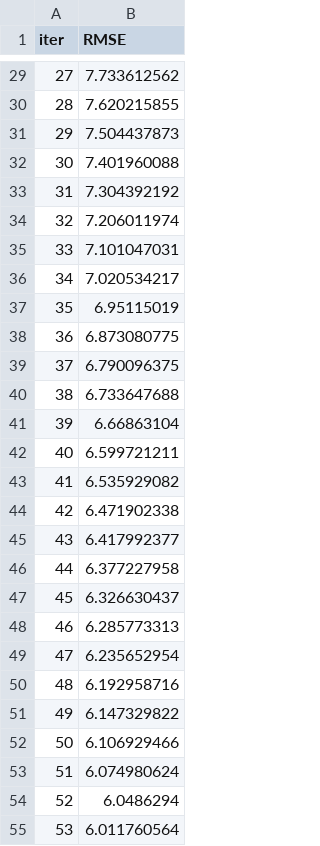
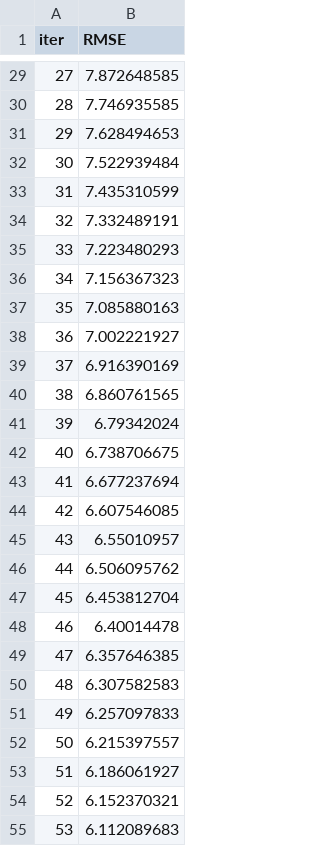
Before and after one commit to HanniKanchap/ML_Project, a TSV file: catboost_info/learn_error.tsv, drawn as a sheet; only a part is shown, gaps mark what is left out; the diff covers the shown part only.

```diff
--- a/catboost_info/learn_error.tsv
+++ b/catboost_info/learn_error.tsv
@@ -29,27 +29,27 @@ iter	RMSE
-27	7.733612562
-28	7.620215855
-29	7.504437873
-30	7.401960088
-31	7.304392192
-32	7.206011974
-33	7.101047031
-34	7.020534217
-35	6.95115019
-36	6.873080775
-37	6.790096375
-38	6.733647688
-39	6.66863104
-40	6.599721211
-41	6.535929082
-42	6.471902338
-43	6.417992377
-44	6.377227958
-45	6.326630437
-46	6.285773313
-47	6.235652954
-48	6.192958716
-49	6.147329822
-50	6.106929466
-51	6.074980624
-52	6.0486294
-53	6.011760564
+27	7.872648585
+28	7.746935585
+29	7.628494653
+30	7.522939484
+31	7.435310599
+32	7.332489191
+33	7.223480293
+34	7.156367323
+35	7.085880163
+36	7.002221927
+37	6.916390169
+38	6.860761565
+39	6.79342024
+40	6.738706675
+41	6.677237694
+42	6.607546085
+43	6.55010957
+44	6.506095762
+45	6.453812704
+46	6.40014478
+47	6.357646385
+48	6.307582583
+49	6.257097833
+50	6.215397557
+51	6.186061927
+52	6.152370321
+53	6.112089683
```
Also changed, not shown: 173 edited cells elsewhere in this file, catboost_info/time_left.tsv, 19 other files.
